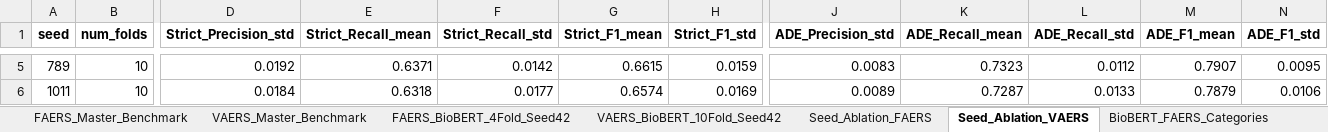
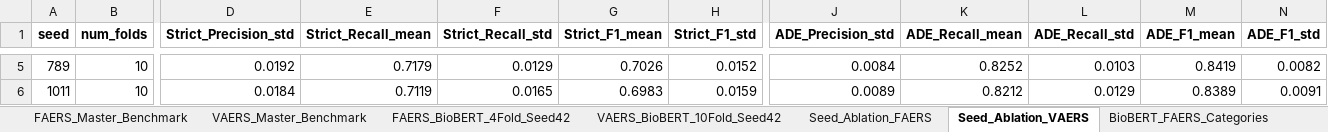
Before and after one commit to seldas/LLM4AE, an Excel workbook: publication/results/comparison_three_schemes/three_schemes_summary.xlsx, sheet Seed_Ablation_VAERS, drawn as a sheet; only a part is shown, gaps mark what is left out; values as stored, in another font and other column widths than the file's, no borders; the diff covers the shown part only; the diff names each change by its address in the sheet, - before the commit and + after, or states it on an @@ line.

Commit message:
Align VAERS evaluation metrics to FAERS 1-to-1 standard and update tables, Figure 6, and manuscript

```diff
--- a/publication/results/comparison_three_schemes/three_schemes_summary.xlsx (sheet Seed_Ablation_VAERS)
+++ b/publication/results/comparison_three_schemes/three_schemes_summary.xlsx (sheet Seed_Ablation_VAERS)
-E5 (Strict_Recall_mean): 0.6371
+E5 (Strict_Recall_mean): 0.7179
-F5 (Strict_Recall_std): 0.0142
+F5 (Strict_Recall_std): 0.0129
-G5 (Strict_F1_mean): 0.6615
+G5 (Strict_F1_mean): 0.7026
-H5 (Strict_F1_std): 0.0159
+H5 (Strict_F1_std): 0.0152
-J5 (ADE_Precision_std): 0.0083
+J5 (ADE_Precision_std): 0.0084
-K5 (ADE_Recall_mean): 0.7323
+K5 (ADE_Recall_mean): 0.8252
-L5 (ADE_Recall_std): 0.0112
+L5 (ADE_Recall_std): 0.0103
-M5 (ADE_F1_mean): 0.7907
+M5 (ADE_F1_mean): 0.8419
-N5 (ADE_F1_std): 0.0095
+N5 (ADE_F1_std): 0.0082
-E6 (Strict_Recall_mean): 0.6318
+E6 (Strict_Recall_mean): 0.7119
-F6 (Strict_Recall_std): 0.0177
+F6 (Strict_Recall_std): 0.0165
-G6 (Strict_F1_mean): 0.6574
+G6 (Strict_F1_mean): 0.6983
-H6 (Strict_F1_std): 0.0169
+H6 (Strict_F1_std): 0.0159
-K6 (ADE_Recall_mean): 0.7287
+K6 (ADE_Recall_mean): 0.8212
-L6 (ADE_Recall_std): 0.0133
+L6 (ADE_Recall_std): 0.0129
-M6 (ADE_F1_mean): 0.7879
+M6 (ADE_F1_mean): 0.8389
-N6 (ADE_F1_std): 0.0106
+N6 (ADE_F1_std): 0.0091
```
Also changed, not shown: 26 edited cells elsewhere in this sheet, sheet LLaMA4_VAERS_Categories, sheet BioBERT_VAERS_Categories, sheet VAERS_BioBERT_10Fold_Seed42, sheet VAERS_Master_Benchmark, publication/results/tables/table3_master_benchmark_vaers.xlsx, publication/results/tables/table6_random_seed_invariance.xlsx, 12 other files.
